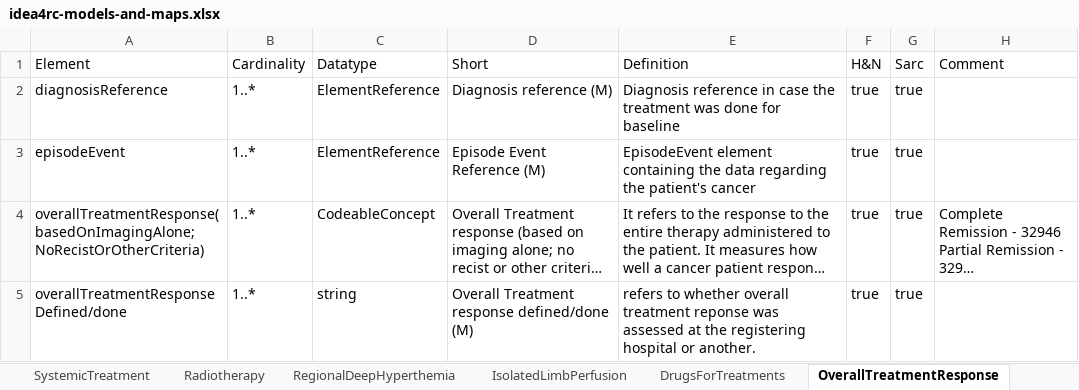
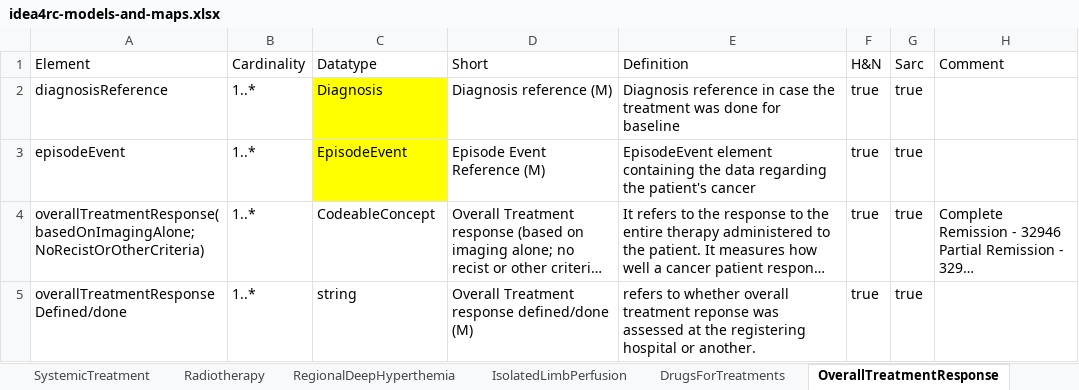
Before and after one commit to hl7-eu/idea4rc, an Excel workbook: src-models/idea4rc-models-and-maps.xlsx, sheet OverallTreatmentResponse, drawn as a sheet; long unchanged cells end in …; values as stored, in another font and other column widths than the file's, no borders; the diff names each change by its address in the sheet, - before the commit and + after, or states it on an @@ line.

```diff
--- a/src-models/idea4rc-models-and-maps.xlsx (sheet OverallTreatmentResponse)
+++ b/src-models/idea4rc-models-and-maps.xlsx (sheet OverallTreatmentResponse)
-C2 (Datatype): ElementReference
+C2 (Datatype): Diagnosis
-C2:C3 fill: none
+C2:C3 fill: #FFFF00
-C3 (Datatype): ElementReference
+C3 (Datatype): EpisodeEvent
```
Also changed, not shown: sheet LogicalModels, sheet DrugsForTreatments, sheet IsolatedLimbPerfusion, sheet XXXX, sheet AdverseEvent, sheet SystemicTreatment, 17 other files.
